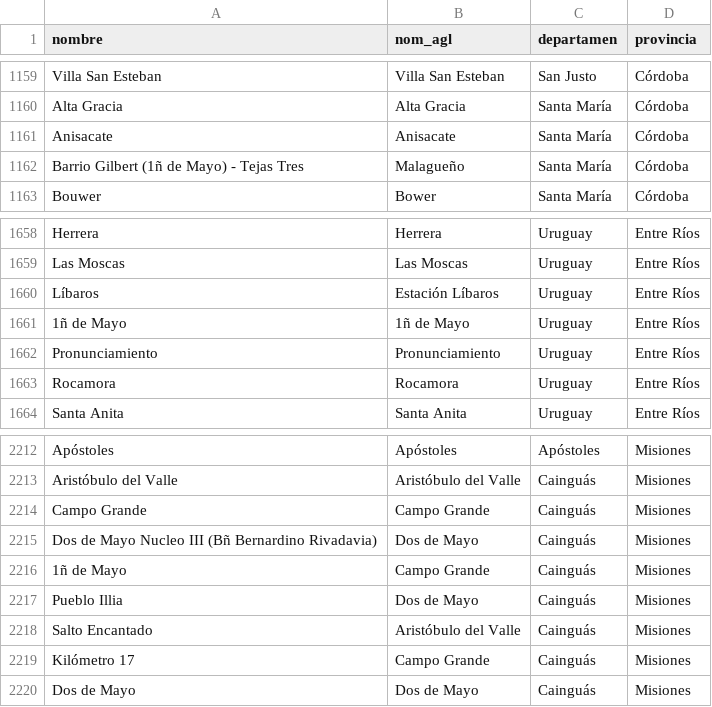
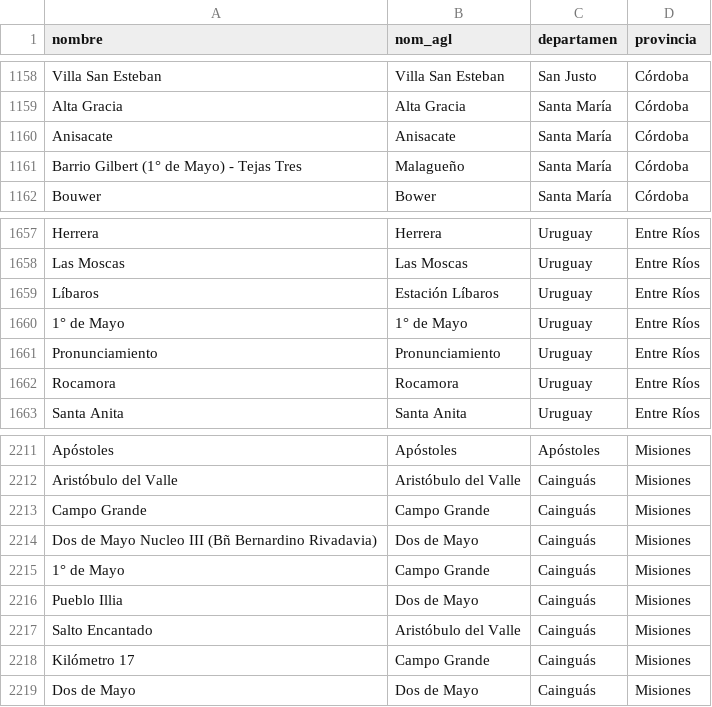
Before and after one commit to GIBD/covid, a CSV file: data/mapas/localidades.csv, drawn as a sheet; only a part is shown, gaps mark what is left out; the diff covers the shown part only.

```diff
--- a/data/mapas/localidades.csv
+++ b/data/mapas/localidades.csv
@@ -1161,3 +1160,3 @@ Alta Gracia,Alta Gracia,Santa María,Córdoba
 Anisacate,Anisacate,Santa María,Córdoba
-Barrio Gilbert (1ñ de Mayo) - Tejas Tres,Malagueño,Santa María,Córdoba
+Barrio Gilbert (1° de Mayo) - Tejas Tres,Malagueño,Santa María,Córdoba
 Bouwer,Bower,Santa María,Córdoba
@@ -1660,3 +1659,3 @@ Las Moscas,Las Moscas,Uruguay,Entre Ríos
 Líbaros,Estación Líbaros,Uruguay,Entre Ríos
-1ñ de Mayo,1ñ de Mayo,Uruguay,Entre Ríos
+1° de Mayo,1° de Mayo,Uruguay,Entre Ríos
 Pronunciamiento,Pronunciamiento,Uruguay,Entre Ríos
@@ -2215,3 +2214,3 @@ Campo Grande,Campo Grande,Cainguás,Misiones
 Dos de Mayo Nucleo III (Bñ Bernardino Rivadavia),Dos de Mayo,Cainguás,Misiones
-1ñ de Mayo,Campo Grande,Cainguás,Misiones
+1° de Mayo,Campo Grande,Cainguás,Misiones
 Pueblo Illia,Dos de Mayo,Cainguás,Misiones
```
Also changed, not shown: 3 added rows, 1 removed row and 18 edited cells elsewhere in this file, data/argentina_gral.csv, 7 other files.
